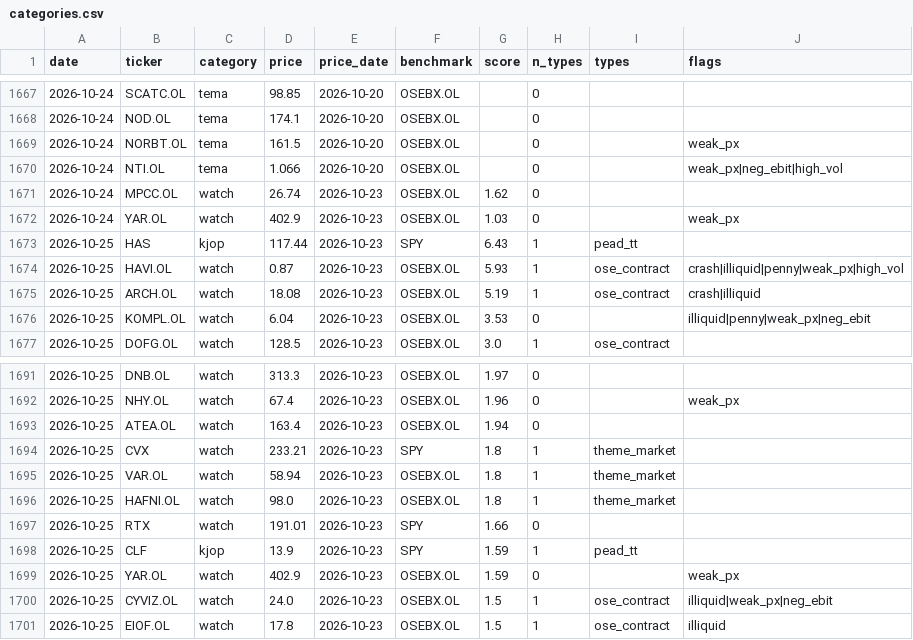
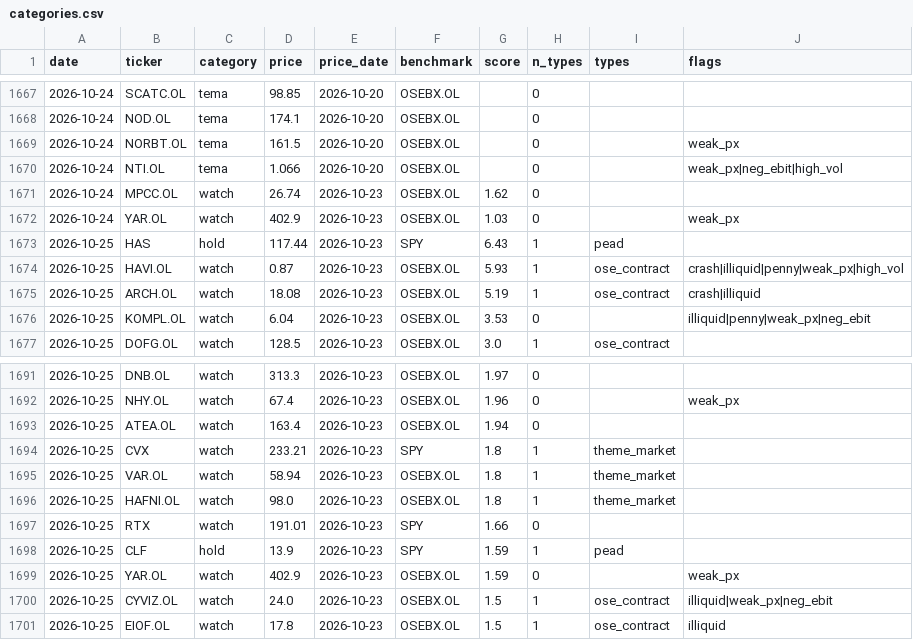
Before and after one commit to Feelwet/signal-tool, a CSV file: logs/categories.csv, drawn as a sheet; only a part is shown, gaps mark what is left out.

```diff
--- a/logs/categories.csv
+++ b/logs/categories.csv
@@ -1672,3 +1672,3 @@ date,ticker,category,price,price_date,benchmark,score,n_types,types,flags
 2026-10-24,YAR.OL,watch,402.9,2026-10-23,OSEBX.OL,1.03,0,,weak_px
-2026-10-25,HAS,kjop,117.44,2026-10-23,SPY,6.43,1,pead_tt,
+2026-10-25,HAS,hold,117.44,2026-10-23,SPY,6.43,1,pead,
 2026-10-25,HAVI.OL,watch,0.87,2026-10-23,OSEBX.OL,5.93,1,ose_contract,crash|illiquid|penny|weak_px|high_vol
@@ -1697,3 +1697,3 @@ date,ticker,category,price,price_date,benchmark,score,n_types,types,flags
 2026-10-25,RTX,watch,191.01,2026-10-23,SPY,1.66,0,,
-2026-10-25,CLF,kjop,13.9,2026-10-23,SPY,1.59,1,pead_tt,
+2026-10-25,CLF,hold,13.9,2026-10-23,SPY,1.59,1,pead,
 2026-10-25,YAR.OL,watch,402.9,2026-10-23,OSEBX.OL,1.59,0,,weak_px
```
Also changed, not shown: logs/theme_score.csv, 1 other file.
